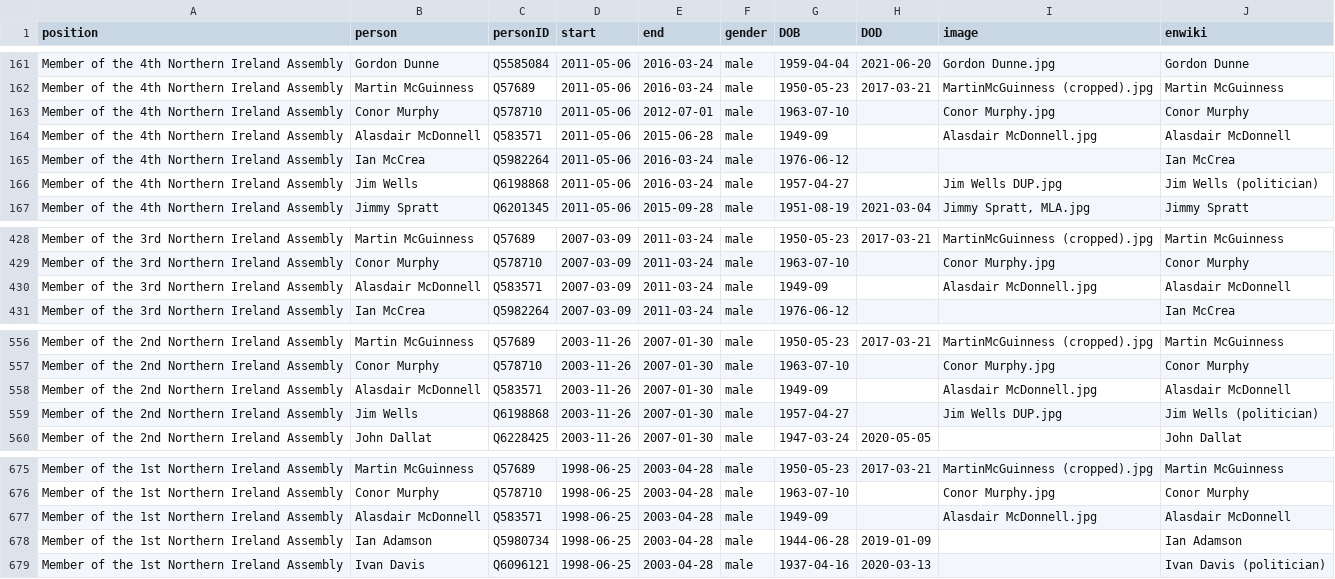
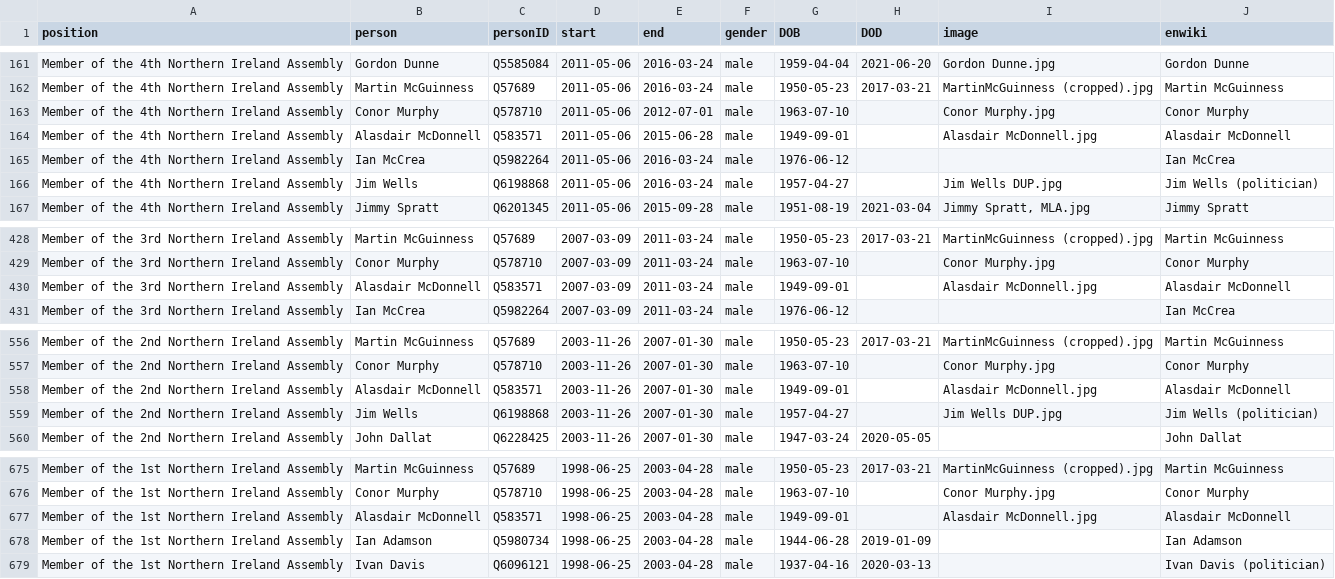
Before and after one commit to every-politician-scrapers/northern-ireland-ministers, a CSV file: html/legislators.csv, drawn as a sheet; only a part is shown, gaps mark what is left out.

```diff
--- a/html/legislators.csv
+++ b/html/legislators.csv
@@ -163,3 +163,3 @@ Member of the 4th Northern Ireland Assembly,Martin McGuinness,Q57689,2011-05-06,
 Member of the 4th Northern Ireland Assembly,Conor Murphy,Q578710,2011-05-06,2012-07-01,male,1963-07-10,,Conor Murphy.jpg,Conor Murphy
-Member of the 4th Northern Ireland Assembly,Alasdair McDonnell,Q583571,2011-05-06,2015-06-28,male,1949-09,,Alasdair McDonnell.jpg,Alasdair McDonnell
+Member of the 4th Northern Ireland Assembly,Alasdair McDonnell,Q583571,2011-05-06,2015-06-28,male,1949-09-01,,Alasdair McDonnell.jpg,Alasdair McDonnell
 Member of the 4th Northern Ireland Assembly,Ian McCrea,Q5982264,2011-05-06,2016-03-24,male,1976-06-12,,,Ian McCrea
@@ -429,3 +429,3 @@ Member of the 3rd Northern Ireland Assembly,Martin McGuinness,Q57689,2007-03-09,
 Member of the 3rd Northern Ireland Assembly,Conor Murphy,Q578710,2007-03-09,2011-03-24,male,1963-07-10,,Conor Murphy.jpg,Conor Murphy
-Member of the 3rd Northern Ireland Assembly,Alasdair McDonnell,Q583571,2007-03-09,2011-03-24,male,1949-09,,Alasdair McDonnell.jpg,Alasdair McDonnell
+Member of the 3rd Northern Ireland Assembly,Alasdair McDonnell,Q583571,2007-03-09,2011-03-24,male,1949-09-01,,Alasdair McDonnell.jpg,Alasdair McDonnell
 Member of the 3rd Northern Ireland Assembly,Ian McCrea,Q5982264,2007-03-09,2011-03-24,male,1976-06-12,,,Ian McCrea
@@ -557,3 +557,3 @@ Member of the 2nd Northern Ireland Assembly,Martin McGuinness,Q57689,2003-11-26,
 Member of the 2nd Northern Ireland Assembly,Conor Murphy,Q578710,2003-11-26,2007-01-30,male,1963-07-10,,Conor Murphy.jpg,Conor Murphy
-Member of the 2nd Northern Ireland Assembly,Alasdair McDonnell,Q583571,2003-11-26,2007-01-30,male,1949-09,,Alasdair McDonnell.jpg,Alasdair McDonnell
+Member of the 2nd Northern Ireland Assembly,Alasdair McDonnell,Q583571,2003-11-26,2007-01-30,male,1949-09-01,,Alasdair McDonnell.jpg,Alasdair McDonnell
 Member of the 2nd Northern Ireland Assembly,Jim Wells,Q6198868,2003-11-26,2007-01-30,male,1957-04-27,,Jim Wells DUP.jpg,Jim Wells (politician)
@@ -676,3 +676,3 @@ Member of the 1st Northern Ireland Assembly,Martin McGuinness,Q57689,1998-06-25,
 Member of the 1st Northern Ireland Assembly,Conor Murphy,Q578710,1998-06-25,2003-04-28,male,1963-07-10,,Conor Murphy.jpg,Conor Murphy
-Member of the 1st Northern Ireland Assembly,Alasdair McDonnell,Q583571,1998-06-25,2003-04-28,male,1949-09,,Alasdair McDonnell.jpg,Alasdair McDonnell
+Member of the 1st Northern Ireland Assembly,Alasdair McDonnell,Q583571,1998-06-25,2003-04-28,male,1949-09-01,,Alasdair McDonnell.jpg,Alasdair McDonnell
 Member of the 1st Northern Ireland Assembly,Ian Adamson,Q5980734,1998-06-25,2003-04-28,male,1944-06-28,2019-01-09,,Ian Adamson
```
Also changed, not shown: html/holders21.csv.
